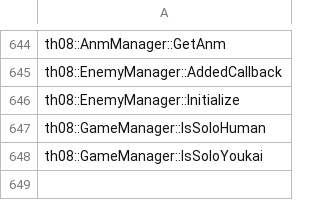
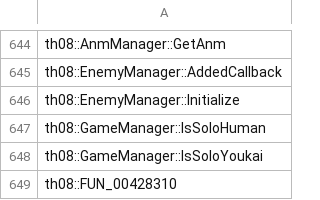
Before and after one commit to N0zoM1z0/th08, a CSV file: config/implemented.csv, drawn as a sheet; only a part is shown, gaps mark what is left out.

```diff
--- a/config/implemented.csv
+++ b/config/implemented.csv
@@ -648 +648,2 @@ th08::GameManager::IsSoloHuman
 th08::GameManager::IsSoloYoukai
+th08::FUN_00428310
```
Also changed, not shown: config/mapping.csv, config/matches.csv, 5 other files.
